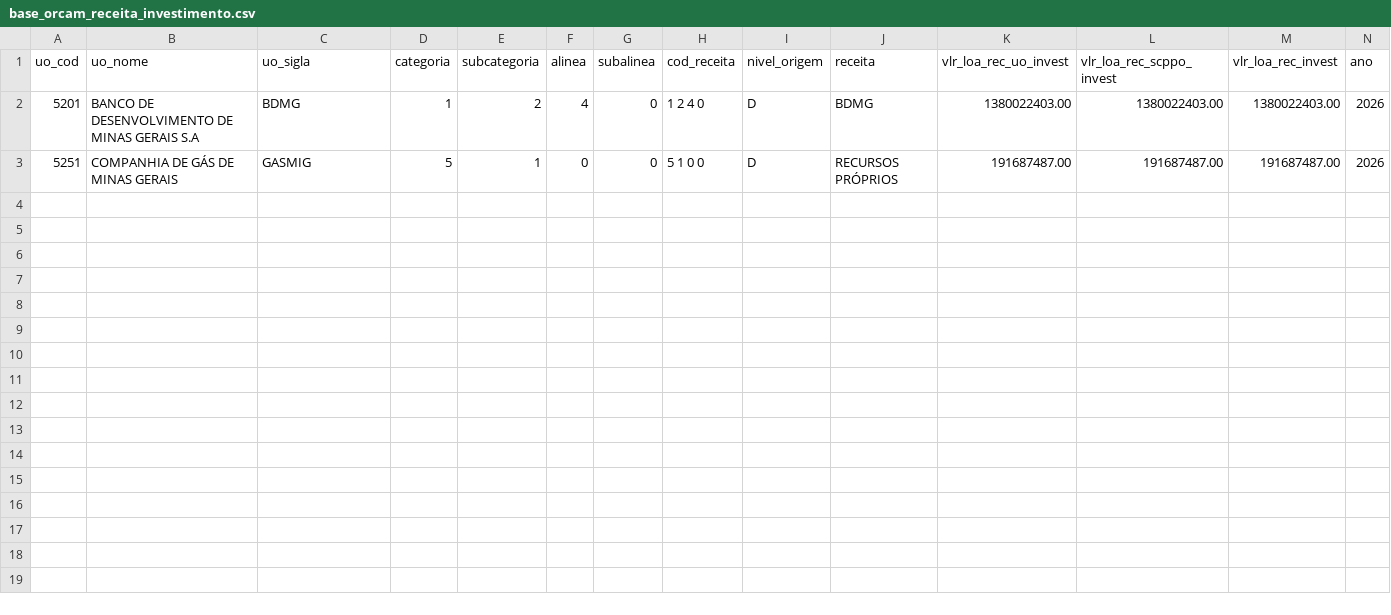
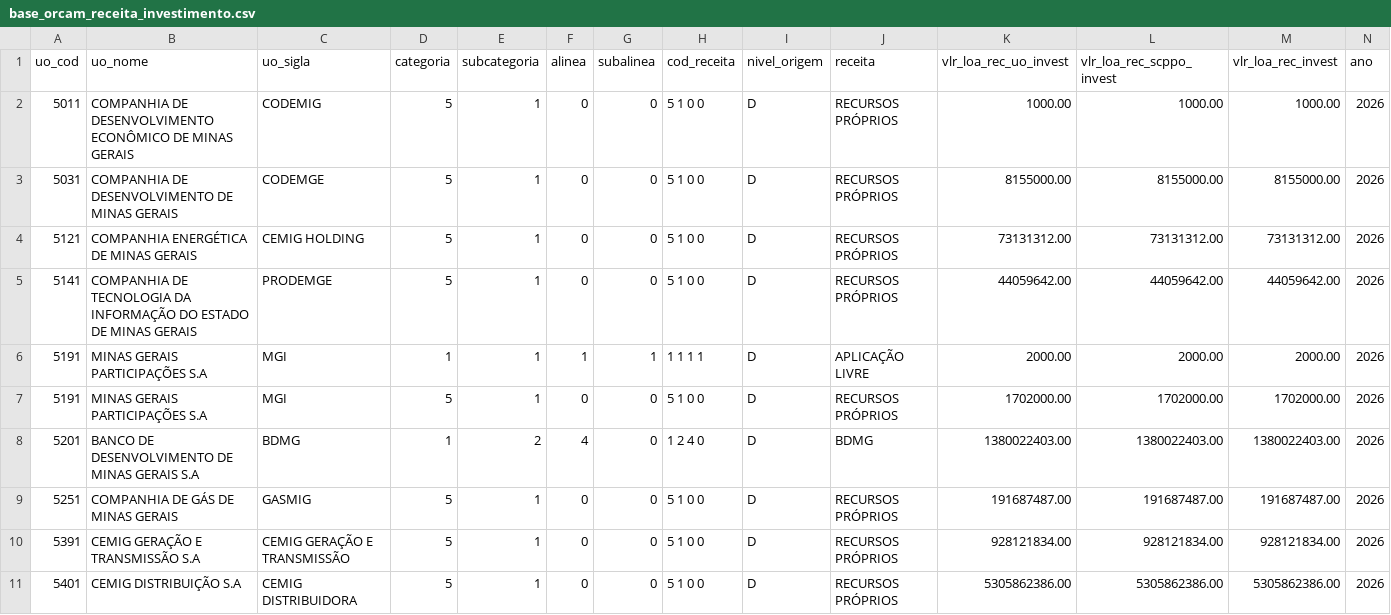
Before and after one commit to splor-mg/dados-sisor-2026, a CSV file: data/base_orcam_receita_investimento.csv, drawn as a sheet.

```diff
--- a/data/base_orcam_receita_investimento.csv
+++ b/data/base_orcam_receita_investimento.csv
@@ -1,3 +1,11 @@
 uo_cod,uo_nome,uo_sigla,categoria,subcategoria,alinea,subalinea,cod_receita,nivel_origem,receita,vlr_loa_rec_uo_invest,vlr_loa_rec_scppo_invest,vlr_loa_rec_invest,ano
+5011,COMPANHIA DE DESENVOLVIMENTO ECONÔMICO DE MINAS GERAIS,CODEMIG,5,1,0,0,5 1 0 0,D,RECURSOS PRÓPRIOS,1000.00,1000.00,1000.00,2026
+5031,COMPANHIA DE DESENVOLVIMENTO DE MINAS GERAIS,CODEMGE,5,1,0,0,5 1 0 0,D,RECURSOS PRÓPRIOS,8155000.00,8155000.00,8155000.00,2026
+5121,COMPANHIA ENERGÉTICA DE MINAS GERAIS,CEMIG HOLDING,5,1,0,0,5 1 0 0,D,RECURSOS PRÓPRIOS,73131312.00,73131312.00,73131312.00,2026
+5141,COMPANHIA DE TECNOLOGIA DA INFORMAÇÃO DO ESTADO DE MINAS GERAIS,PRODEMGE,5,1,0,0,5 1 0 0,D,RECURSOS PRÓPRIOS,44059642.00,44059642.00,44059642.00,2026
+5191,MINAS GERAIS PARTICIPAÇÕES S.A,MGI,1,1,1,1,1 1 1 1,D,APLICAÇÃO LIVRE,2000.00,2000.00,2000.00,2026
+5191,MINAS GERAIS PARTICIPAÇÕES S.A,MGI,5,1,0,0,5 1 0 0,D,RECURSOS PRÓPRIOS,1702000.00,1702000.00,1702000.00,2026
 5201,BANCO DE DESENVOLVIMENTO DE MINAS GERAIS S.A,BDMG,1,2,4,0,1 2 4 0,D,BDMG,1380022403.00,1380022403.00,1380022403.00,2026
 5251,COMPANHIA DE GÁS DE MINAS GERAIS,GASMIG,5,1,0,0,5 1 0 0,D,RECURSOS PRÓPRIOS,191687487.00,191687487.00,191687487.00,2026
+5391,CEMIG GERAÇÃO E TRANSMISSÃO S.A,CEMIG GERAÇÃO E TRANSMISSÃO,5,1,0,0,5 1 0 0,D,RECURSOS PRÓPRIOS,928121834.00,928121834.00,928121834.00,2026
+5401,CEMIG DISTRIBUIÇÃO S.A,CEMIG DISTRIBUIDORA,5,1,0,0,5 1 0 0,D,RECURSOS PRÓPRIOS,5305862386.00,5305862386.00,5305862386.00,2026
```
Also changed, not shown: data/base_categoria_pessoal.csv, data/base_obras_siad.csv, 30 other files.
